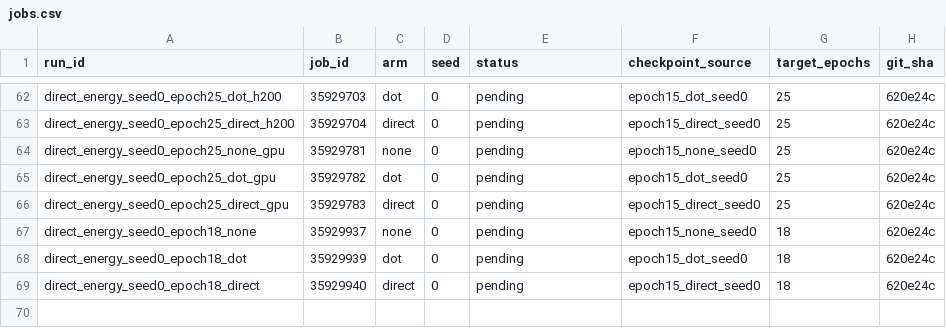
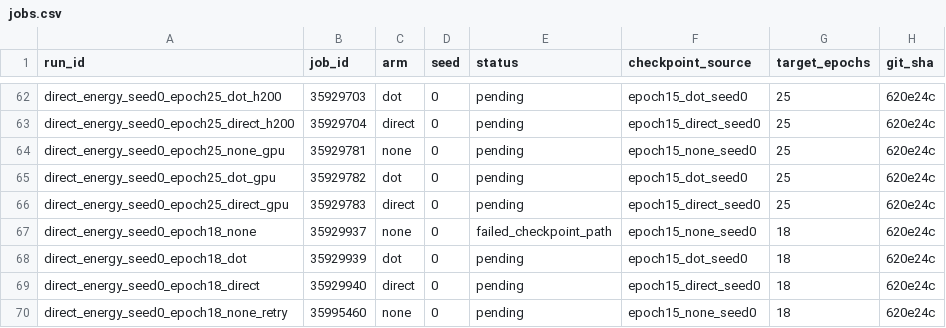
Before and after one commit to mdkrasnow/research-repo, a CSV file: projects/masked-EqM/results/direct_energy_longer_training/jobs.csv, drawn as a sheet; only a part is shown, gaps mark what is left out.

Commit message:
Retry none continuation with corrected checkpoint path

```diff
--- a/projects/masked-EqM/results/direct_energy_longer_training/jobs.csv
+++ b/projects/masked-EqM/results/direct_energy_longer_training/jobs.csv
@@ -66,4 +66,5 @@ direct_energy_seed0_epoch25_dot_gpu,35929782,dot,0,pending,epoch15_dot_seed0,25,
 direct_energy_seed0_epoch25_direct_gpu,35929783,direct,0,pending,epoch15_direct_seed0,25,620e24c
-direct_energy_seed0_epoch18_none,35929937,none,0,pending,epoch15_none_seed0,18,620e24c
+direct_energy_seed0_epoch18_none,35929937,none,0,failed_checkpoint_path,epoch15_none_seed0,18,620e24c
 direct_energy_seed0_epoch18_dot,35929939,dot,0,pending,epoch15_dot_seed0,18,620e24c
 direct_energy_seed0_epoch18_direct,35929940,direct,0,pending,epoch15_direct_seed0,18,620e24c
+direct_energy_seed0_epoch18_none_retry,35995460,none,0,pending,epoch15_none_seed0,18,620e24c
```
Also changed, not shown: 2 other files.
